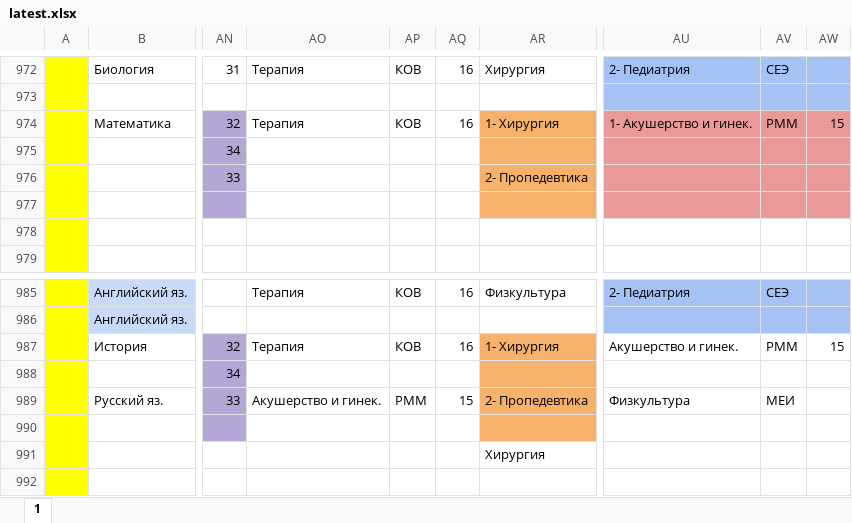
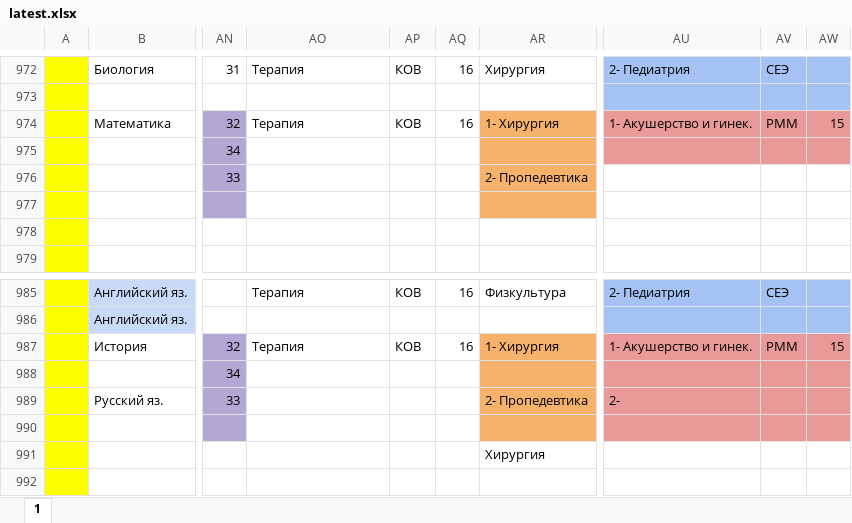
Before and after one commit to koovarem-byte/puls, an Excel workbook: cache/latest.xlsx, sheet 1, drawn as a sheet; only a part is shown, gaps mark what is left out; values as stored, in another font and other column widths than the file's, no borders; charts and pictures not drawn; the diff names each change by its address in the sheet, - before the commit and + after, or states it on an @@ line.

```diff
--- a/cache/latest.xlsx (sheet 1)
+++ b/cache/latest.xlsx (sheet 1)
-AU976:AW977 fill: #EA9999
+AU976:AW977 fill: none
-AU987: Акушерство и гинек.
+AU987: 1- Акушерство и гинек.
-AU987:AW990 fill: none
+AU987:AW990 fill: #EA9999
-AO989: Акушерство и гинек.
+AO989: (empty)
-AP989: РММ
+AP989: (empty)
-AQ989: 15
+AQ989: (empty)
-AU989: Физкультура
+AU989: 2-
-AV989: МЕИ
+AV989: (empty)
```
Also changed, not shown: 2 other files.
